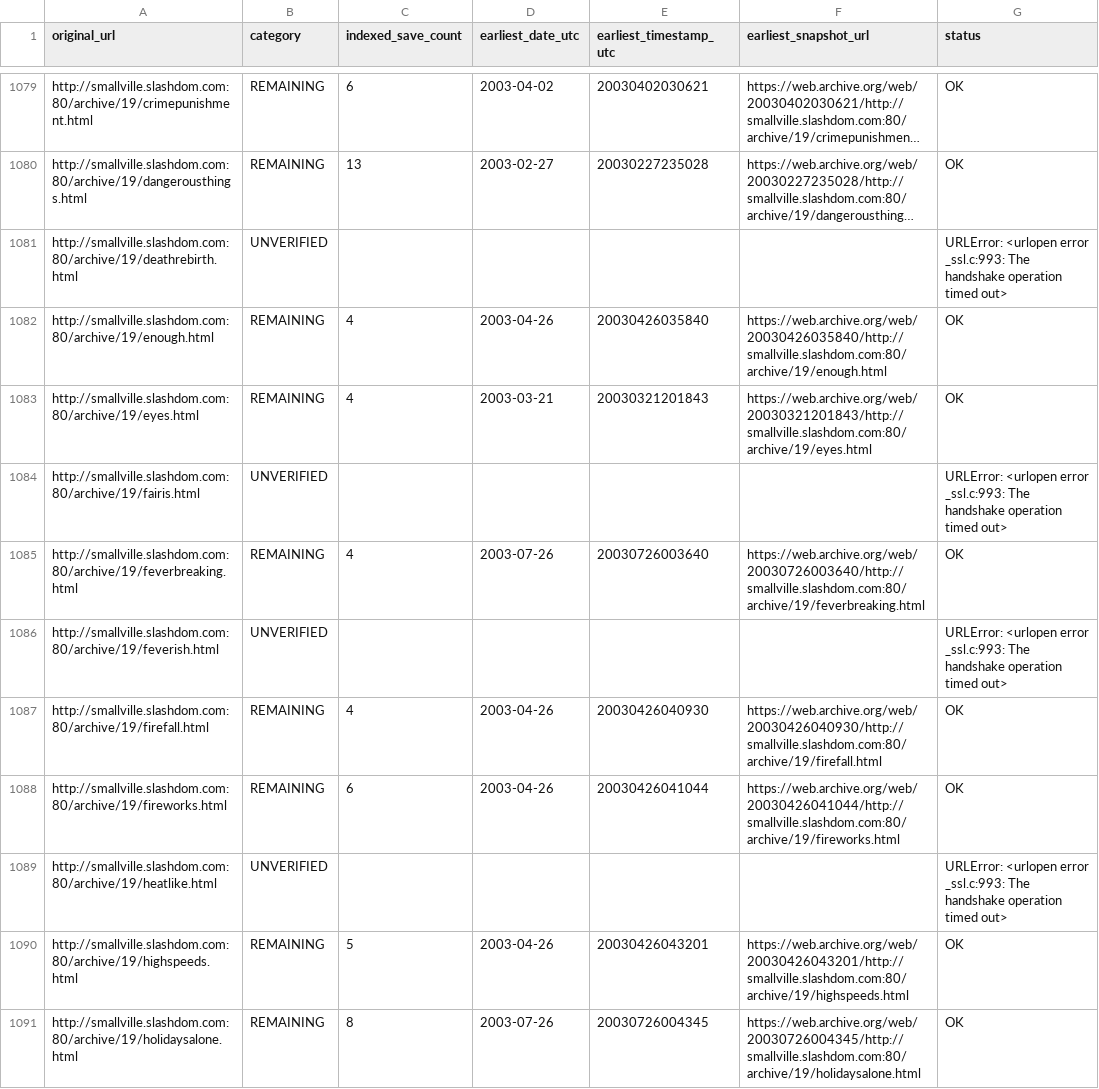
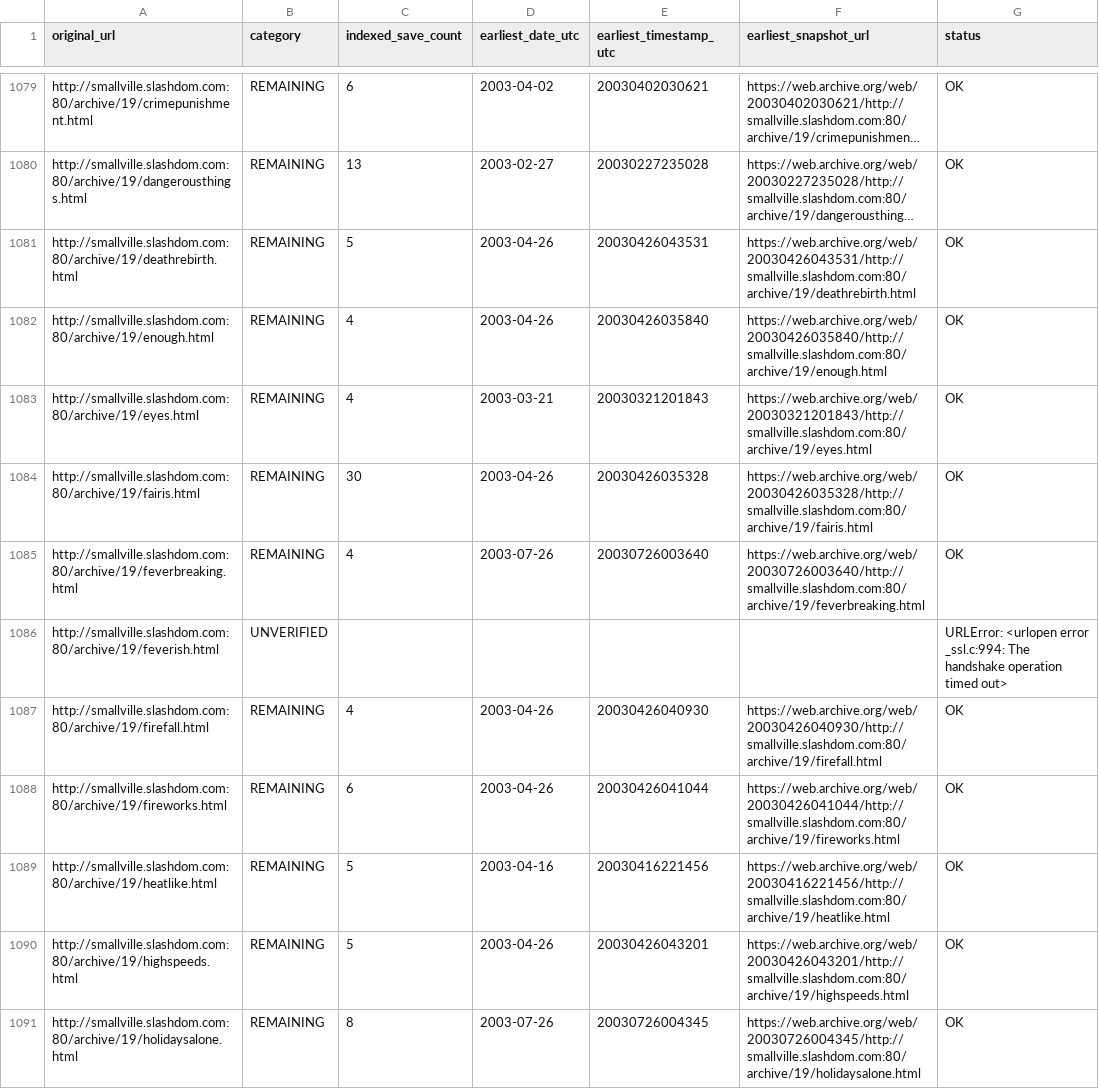
Before and after one commit to magless23-pixel/smallville-wayback-scanner, a CSV file: reports/results.csv, drawn as a sheet; only a part is shown, gaps mark what is left out; long unchanged cells end in …; the diff covers the shown part only; the diff names each change by its address in the sheet, - before the commit and + after, or states it on an @@ line.

```diff
--- a/reports/results.csv
+++ b/reports/results.csv
-B1081 (category): UNVERIFIED
+B1081 (category): REMAINING
-C1081 (indexed_save_count): (empty)
+C1081 (indexed_save_count): 5
-D1081 (earliest_date_utc): (empty)
+D1081 (earliest_date_utc): 2003-04-26
-E1081 (earliest_timestamp_utc): (empty)
+E1081 (earliest_timestamp_utc): 20030426043531
-F1081 (earliest_snapshot_url): (empty)
+F1081 (earliest_snapshot_url): https://web.archive.org/web/20030426043531/http://smallville.slashdom.com:80/archive/19/deathrebirth.html
-G1081 (status): URLError: <urlopen error _ssl.c:993: The handshake operation timed out>
+G1081 (status): OK
-B1084 (category): UNVERIFIED
+B1084 (category): REMAINING
-C1084 (indexed_save_count): (empty)
+C1084 (indexed_save_count): 30
-D1084 (earliest_date_utc): (empty)
+D1084 (earliest_date_utc): 2003-04-26
-E1084 (earliest_timestamp_utc): (empty)
+E1084 (earliest_timestamp_utc): 20030426035328
-F1084 (earliest_snapshot_url): (empty)
+F1084 (earliest_snapshot_url): https://web.archive.org/web/20030426035328/http://smallville.slashdom.com:80/archive/19/fairis.html
-G1084 (status): URLError: <urlopen error _ssl.c:993: The handshake operation timed out>
+G1084 (status): OK
-G1086 (status): …<urlopen error _ssl.c:993: The handshake…
+G1086 (status): …<urlopen error _ssl.c:994: The handshake…
-B1089 (category): UNVERIFIED
+B1089 (category): REMAINING
-C1089 (indexed_save_count): (empty)
+C1089 (indexed_save_count): 5
-D1089 (earliest_date_utc): (empty)
+D1089 (earliest_date_utc): 2003-04-16
-E1089 (earliest_timestamp_utc): (empty)
+E1089 (earliest_timestamp_utc): 20030416221456
-F1089 (earliest_snapshot_url): (empty)
+F1089 (earliest_snapshot_url): https://web.archive.org/web/20030416221456/http://smallville.slashdom.com:80/archive/19/heatlike.html
-G1089 (status): URLError: <urlopen error _ssl.c:993: The handshake operation timed out>
+G1089 (status): OK
```
Also changed, not shown: 134 edited cells elsewhere in this file, 3 other files.
